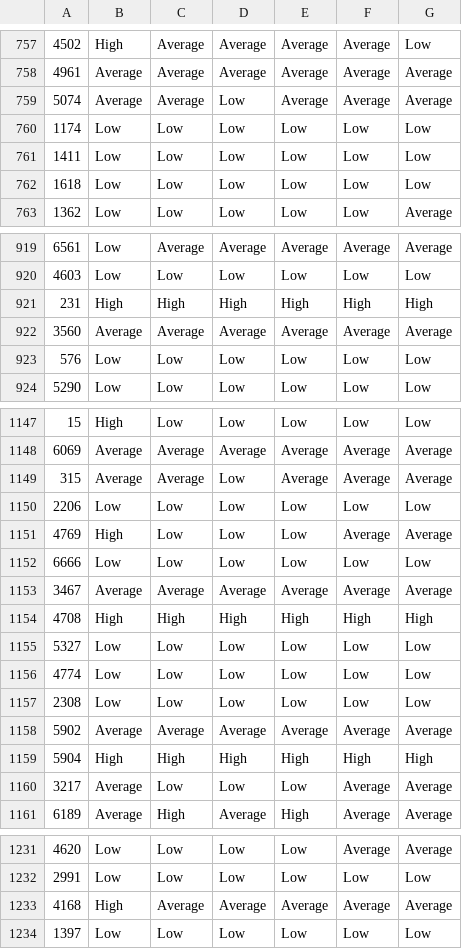
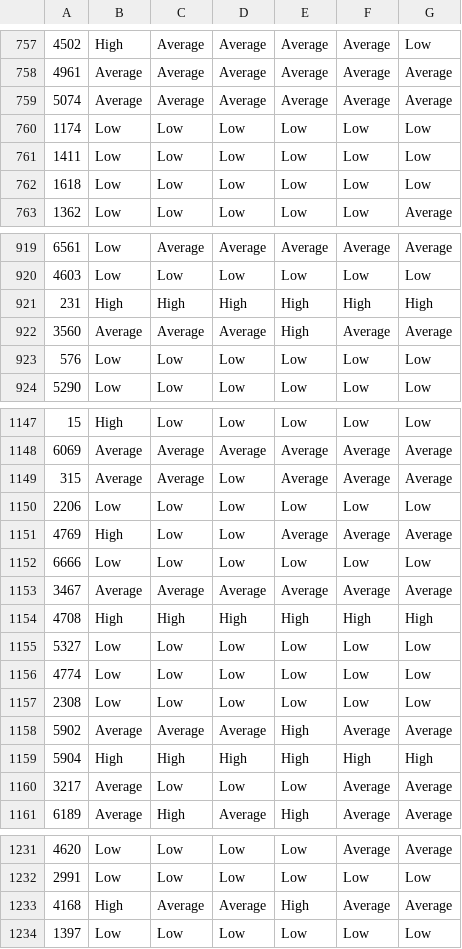
Before and after one commit to harimrys/ML-Project, a CSV file: data/df_predicciones.csv, drawn as a sheet; only a part is shown, gaps mark what is left out; the diff covers the shown part only.

```diff
--- a/data/df_predicciones.csv
+++ b/data/df_predicciones.csv
@@ -758,3 +758,3 @@
 4961,Average,Average,Average,Average,Average,Average
-5074,Average,Average,Low,Average,Average,Average
+5074,Average,Average,Average,Average,Average,Average
 1174,Low,Low,Low,Low,Low,Low
@@ -921,3 +921,3 @@
 231,High,High,High,High,High,High
-3560,Average,Average,Average,Average,Average,Average
+3560,Average,Average,Average,High,Average,Average
 576,Low,Low,Low,Low,Low,Low
@@ -1150,3 +1150,3 @@
 2206,Low,Low,Low,Low,Low,Low
-4769,High,Low,Low,Low,Average,Average
+4769,High,Low,Low,Average,Average,Average
 6666,Low,Low,Low,Low,Low,Low
@@ -1157,3 +1157,3 @@
 2308,Low,Low,Low,Low,Low,Low
-5902,Average,Average,Average,Average,Average,Average
+5902,Average,Average,Average,High,Average,Average
 5904,High,High,High,High,High,High
@@ -1232,3 +1232,3 @@
 2991,Low,Low,Low,Low,Low,Low
-4168,High,Average,Average,Average,Average,Average
+4168,High,Average,Average,High,Average,Average
 1397,Low,Low,Low,Low,Low,Low
```
Also changed, not shown: 14 edited cells elsewhere in this file, 5 other files.
